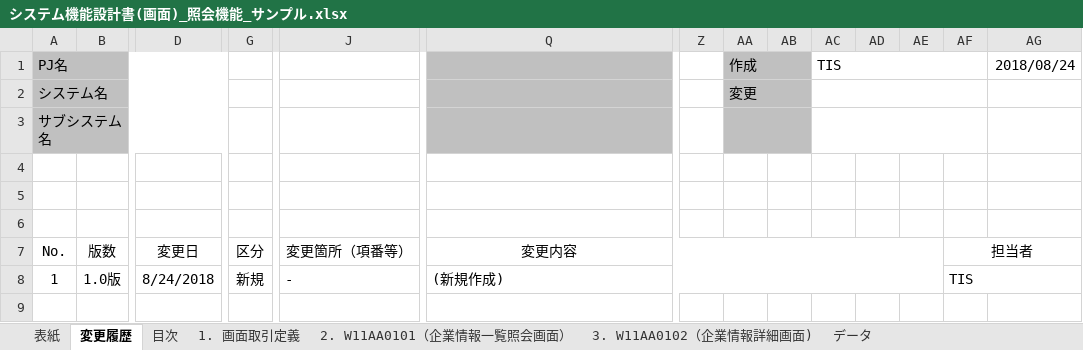
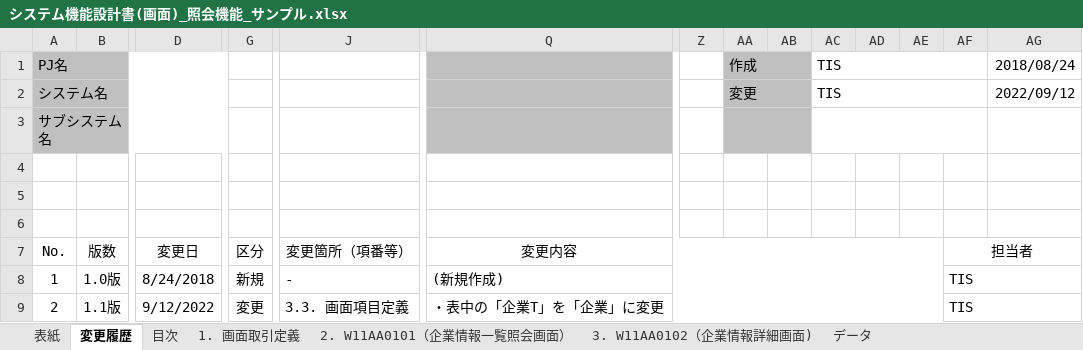
Before and after one commit to nablarch-development-standards/nablarch-development-standards, an Excel workbook: 030_設計ドキュメント/020_サンプル/010_システム機能設計/システム機能設計書(画面)_照会機能_サンプル.xlsx, sheet 変更履歴, drawn as a sheet; only a part is shown, gaps mark what is left out; values as stored, in another font and other column widths than the file's, no borders; charts and pictures not drawn; rows hold the shown columns only; the diff names each change by its address in the sheet, - before the commit and + after, or states it on an @@ line.

```diff
--- a/030_設計ドキュメント/020_サンプル/010_システム機能設計/システム機能設計書(画面)_照会機能_サンプル.xlsx (sheet 変更履歴)
+++ b/030_設計ドキュメント/020_サンプル/010_システム機能設計/システム機能設計書(画面)_照会機能_サンプル.xlsx (sheet 変更履歴)
-AC2: (empty)
+AC2: TIS
-AG2: (empty)
+AG2: 2022/09/12
+row 9: 2 | 1.1版 | 9/12/2022 | 変更 | 3.3. 画面項目定義 | ・表中の「企業T」を「企業」に変更 |  |  |  |  |  |  | TIS
```
Also changed, not shown: sheet 3. W11AA0102（企業情報詳細画面), sheet 2. W11AA0101（企業情報一覧照会画面）, sheet 1. 画面取引定義, sheet 表紙, sheet 目次, charts or pictures.
